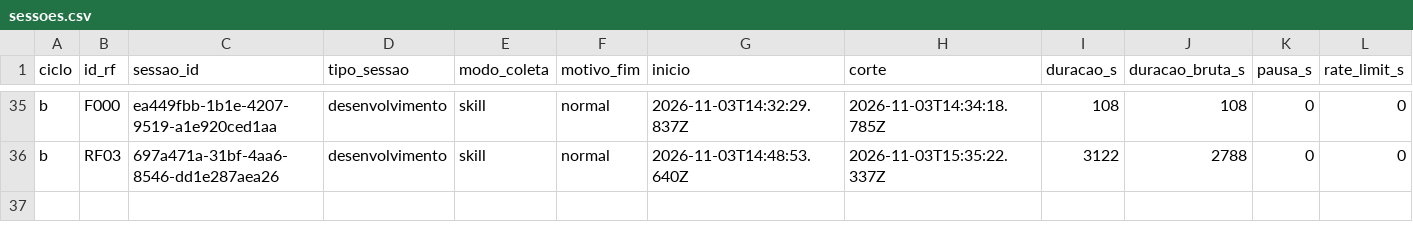
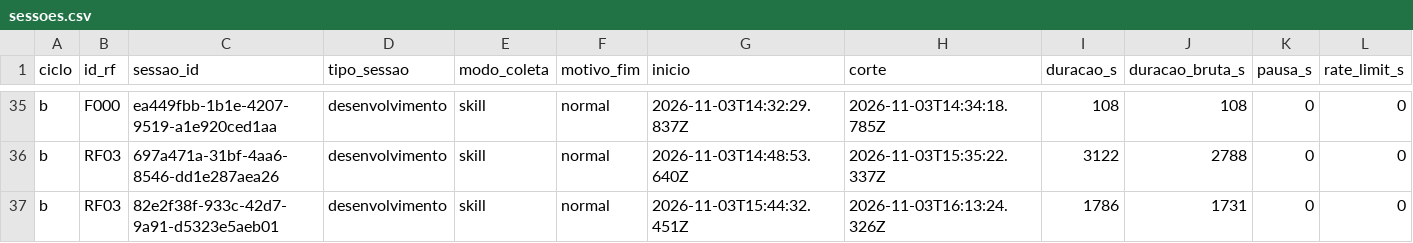
Before and after one commit to WagnerofDuarte/cerne-avaliacao, a CSV file: dados/cicloB/sessoes.csv, drawn as a sheet; only a part is shown, gaps mark what is left out; rows hold the shown columns only; the diff names each change by its address in the sheet, - before the commit and + after, or states it on an @@ line.

```diff
--- a/dados/cicloB/sessoes.csv
+++ b/dados/cicloB/sessoes.csv
+row 37: b | RF03 | 82e2f38f-933c-42d7-9a91-d5323e5aeb01 | desenvolvimento | skill | normal | 2026-11-03T15:44:32.451Z | 2026-11-03T16:13:24.326Z | 1786 | 1731 | 0 | 0
```
Also changed, not shown: dados/cicloB/revisoes_processo.csv, dados/cicloB/segmentos.csv, 5 other files.
